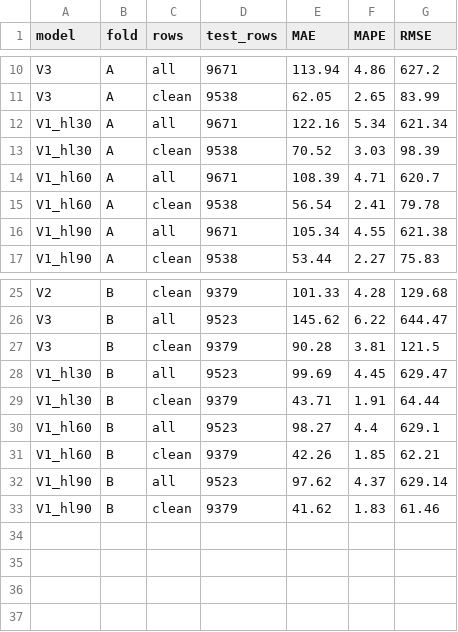
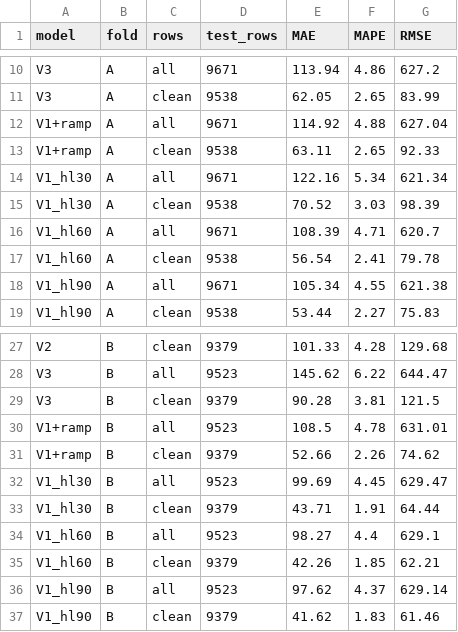
Before and after one commit to Mishallic/freight-rate, a CSV file: reports/metrics_models.csv, drawn as a sheet; only a part is shown, gaps mark what is left out.

```diff
--- a/reports/metrics_models.csv
+++ b/reports/metrics_models.csv
@@ -11,2 +11,4 @@ V3,A,all,9671,113.94,4.86,627.2
 V3,A,clean,9538,62.05,2.65,83.99
+V1+ramp,A,all,9671,114.92,4.88,627.04
+V1+ramp,A,clean,9538,63.11,2.65,92.33
 V1_hl30,A,all,9671,122.16,5.34,621.34
@@ -27,2 +29,4 @@ V3,B,all,9523,145.62,6.22,644.47
 V3,B,clean,9379,90.28,3.81,121.5
+V1+ramp,B,all,9523,108.5,4.78,631.01
+V1+ramp,B,clean,9379,52.66,2.26,74.62
 V1_hl30,B,all,9523,99.69,4.45,629.47
```
Also changed, not shown: 6 other files.
